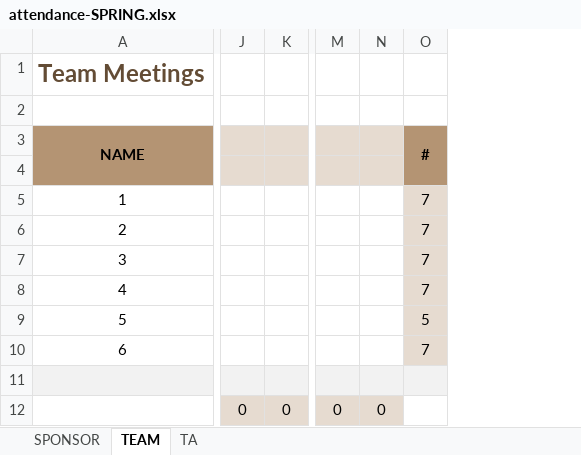
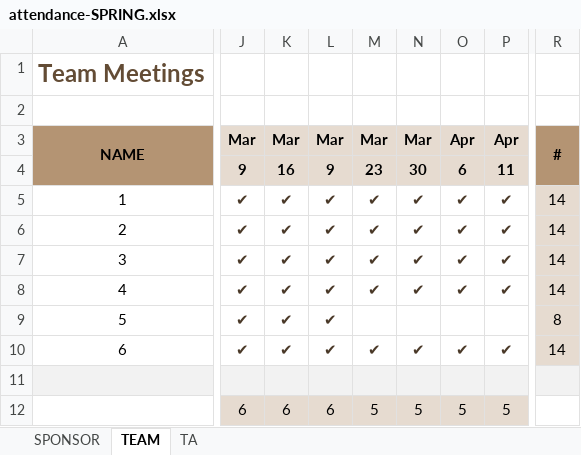
Before and after one commit to line4246/SeniorDesignProject, an Excel workbook: Admin/attendance-SPRING.xlsx, sheet TEAM, drawn as a sheet; only a part is shown, gaps mark what is left out; values as stored, in another font and other column widths than the file's, no borders; removed rows and columns are numbered as before the commit, all else as after; the diff covers the shown part only; the diff names each change by its address in the sheet, - before the commit and + after, or states it on an @@ line.

Commit message:
time sheets GABY and attendance

```diff
--- a/Admin/attendance-SPRING.xlsx (sheet TEAM)
+++ b/Admin/attendance-SPRING.xlsx (sheet TEAM)
-column J, row 12: 0
-column K, row 12: 0
+column J, rows 3-12: Mar | 9 | ✔ | ✔ | ✔ | ✔ | ✔ | ✔ |  | 6
+column K, rows 3-12: Mar | 16 | ✔ | ✔ | ✔ | ✔ | ✔ | ✔ |  | 6
+column L, rows 3-12: Mar | 9 | ✔ | ✔ | ✔ | ✔ | ✔ | ✔ |  | 6
+column M, rows 3-12: Mar | 23 | ✔ | ✔ | ✔ | ✔ |  | ✔ |  | 5
+column N, rows 3-12: Mar | 30 | ✔ | ✔ | ✔ | ✔ |  | ✔ |  | 5
+column O, rows 3-12: Apr | 6 | ✔ | ✔ | ✔ | ✔ |  | ✔ |  | 5
+column P, rows 3-12: Apr | 11 | ✔ | ✔ | ✔ | ✔ |  | ✔ |  | 5
-column M, row 12: 0
-column N, row 12: 0
-column O, rows 3-10: # |  | 7 | 7 | 7 | 7 | 5 | 7
+column R, rows 3-10: # |  | 14 | 14 | 14 | 14 | 8 | 14
```
Also changed, not shown: 1 edited cell elsewhere in this sheet, sheet SPONSOR, sheet TA, formulas that keep their value, 7 other files.
